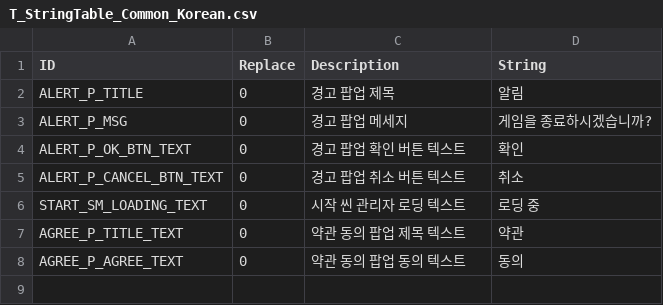
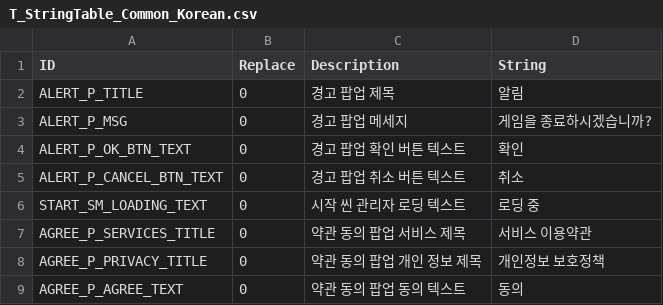
Before and after one commit to devmodle/0300000001.module_unitycommon, a CSV file: Templates/Tables/StringInfo/T_StringTable_Common_Korean.csv, drawn as a sheet.

```diff
--- a/Templates/Tables/StringInfo/T_StringTable_Common_Korean.csv
+++ b/Templates/Tables/StringInfo/T_StringTable_Common_Korean.csv
@@ -6,3 +6,4 @@ ALERT_P_CANCEL_BTN_TEXT,0,경고 팝업 취소 버튼 텍스트,취소
 START_SM_LOADING_TEXT,0,시작 씬 관리자 로딩 텍스트,로딩 중
-AGREE_P_TITLE_TEXT,0,약관 동의 팝업 제목 텍스트,약관
+AGREE_P_SERVICES_TITLE,0,약관 동의 팝업 서비스 제목,서비스 이용약관
+AGREE_P_PRIVACY_TITLE,0,약관 동의 팝업 개인 정보 제목,개인정보 보호정책
 AGREE_P_AGREE_TEXT,0,약관 동의 팝업 동의 텍스트,동의
```
Also changed, not shown: Templates/Tables/StringInfo/T_StringTable_Common_English.csv, 2 other files.
